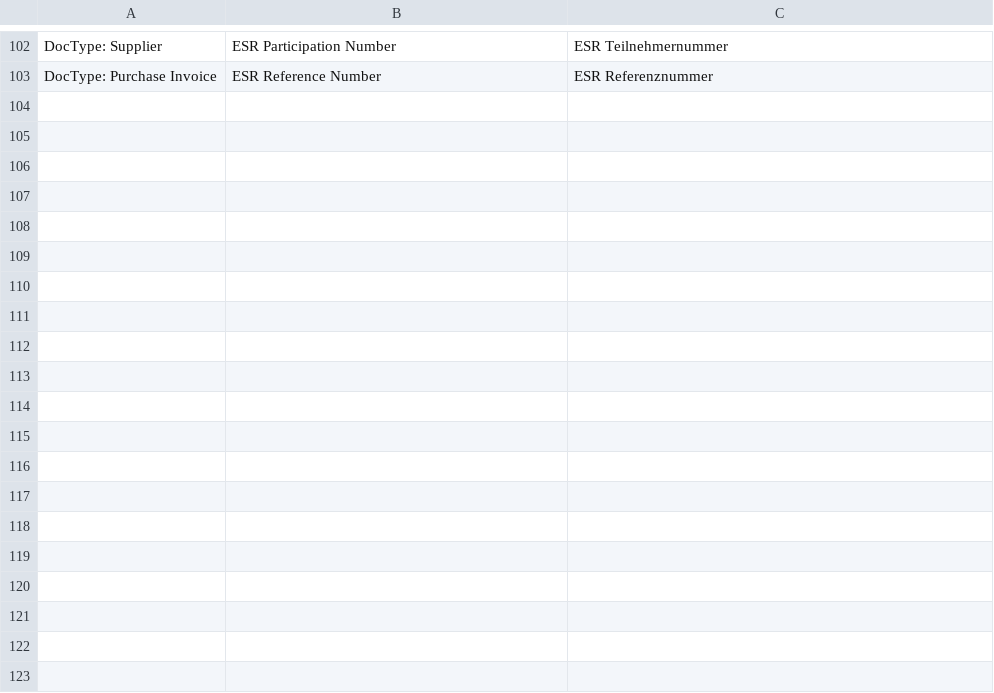
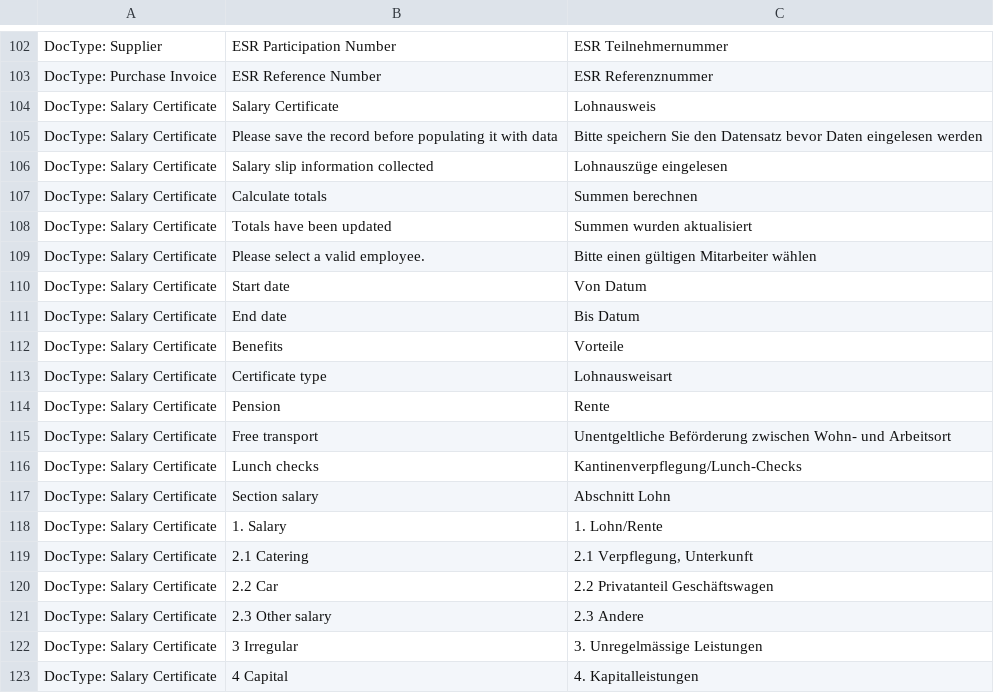
Before and after one commit to libracore/erpnextswiss, a CSV file: erpnextswiss/translations/de.csv, drawn as a sheet; only a part is shown, gaps mark what is left out; the diff covers the shown part only.

Commit message:
automation functions and translation

```diff
--- a/erpnextswiss/translations/de.csv
+++ b/erpnextswiss/translations/de.csv
@@ -103 +103,21 @@ DocType: Supplier,ESR Participation Number,ESR Teilnehmernummer
 DocType: Purchase Invoice,ESR Reference Number,ESR Referenznummer
+DocType: Salary Certificate,Salary Certificate,Lohnausweis
+DocType: Salary Certificate,Please save the record before populating it with data,Bitte speichern Sie den Datensatz bevor Daten eingelesen werden
+DocType: Salary Certificate,Salary slip information collected,Lohnauszüge eingelesen
+DocType: Salary Certificate,Calculate totals,Summen berechnen
+DocType: Salary Certificate,Totals have been updated,Summen wurden aktualisiert
+DocType: Salary Certificate,Please select a valid employee.,Bitte einen gültigen Mitarbeiter wählen
+DocType: Salary Certificate,Start date,Von Datum
+DocType: Salary Certificate,End date,Bis Datum
+DocType: Salary Certificate,Benefits,Vorteile
+DocType: Salary Certificate,Certificate type,Lohnausweisart
+DocType: Salary Certificate,Pension,Rente
+DocType: Salary Certificate,Free transport,Unentgeltliche Beförderung zwischen Wohn- und Arbeitsort
+DocType: Salary Certificate,Lunch checks,Kantinenverpflegung/Lunch-Checks
+DocType: Salary Certificate,Section salary,Abschnitt Lohn
+DocType: Salary Certificate,1. Salary,1. Lohn/Rente
+DocType: Salary Certificate,2.1 Catering,"2.1 Verpflegung, Unterkunft"
+DocType: Salary Certificate,2.2 Car,2.2 Privatanteil Geschäftswagen
+DocType: Salary Certificate,2.3 Other salary,2.3 Andere
+DocType: Salary Certificate,3 Irregular,3. Unregelmässige Leistungen
+DocType: Salary Certificate,4 Capital,4. Kapitalleistungen
```
Also changed, not shown: 21 added rows elsewhere in this file, 4 other files.
